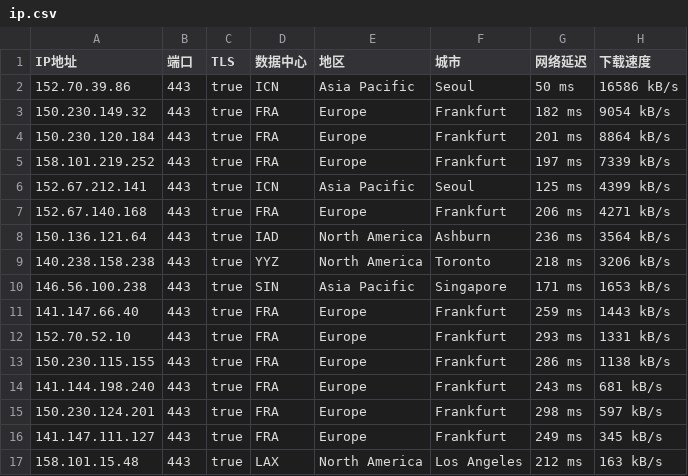
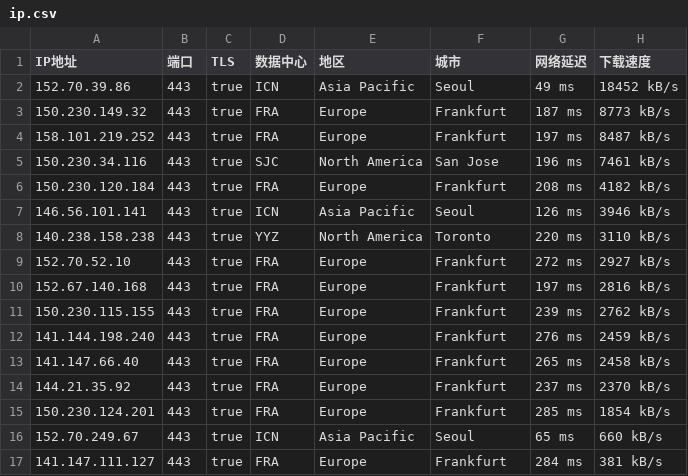
Before and after one commit to ailx1101/Cloudflare-IP-SpeedTest, a CSV file: ip.csv, drawn as a sheet; only a part is shown; the diff covers the shown part only.

Commit message:
update ip.csv

```diff
--- a/ip.csv
+++ b/ip.csv
@@ -1,17 +1,17 @@
 IP地址,端口,TLS,数据中心,地区,城市,网络延迟,下载速度
-152.70.39.86,443,true,ICN,Asia Pacific,Seoul,50 ms,16586 kB/s
-150.230.149.32,443,true,FRA,Europe,Frankfurt,182 ms,9054 kB/s
-150.230.120.184,443,true,FRA,Europe,Frankfurt,201 ms,8864 kB/s
-158.101.219.252,443,true,FRA,Europe,Frankfurt,197 ms,7339 kB/s
-152.67.212.141,443,true,ICN,Asia Pacific,Seoul,125 ms,4399 kB/s
-152.67.140.168,443,true,FRA,Europe,Frankfurt,206 ms,4271 kB/s
-150.136.121.64,443,true,IAD,North America,Ashburn,236 ms,3564 kB/s
-140.238.158.238,443,true,YYZ,North America,Toronto,218 ms,3206 kB/s
-146.56.100.238,443,true,SIN,Asia Pacific,Singapore,171 ms,1653 kB/s
-141.147.66.40,443,true,FRA,Europe,Frankfurt,259 ms,1443 kB/s
-152.70.52.10,443,true,FRA,Europe,Frankfurt,293 ms,1331 kB/s
-150.230.115.155,443,true,FRA,Europe,Frankfurt,286 ms,1138 kB/s
-141.144.198.240,443,true,FRA,Europe,Frankfurt,243 ms,681 kB/s
-150.230.124.201,443,true,FRA,Europe,Frankfurt,298 ms,597 kB/s
-141.147.111.127,443,true,FRA,Europe,Frankfurt,249 ms,345 kB/s
-158.101.15.48,443,true,LAX,North America,Los Angeles,212 ms,163 kB/s
+152.70.39.86,443,true,ICN,Asia Pacific,Seoul,49 ms,18452 kB/s
+150.230.149.32,443,true,FRA,Europe,Frankfurt,187 ms,8773 kB/s
+158.101.219.252,443,true,FRA,Europe,Frankfurt,197 ms,8487 kB/s
+150.230.34.116,443,true,SJC,North America,San Jose,196 ms,7461 kB/s
+150.230.120.184,443,true,FRA,Europe,Frankfurt,208 ms,4182 kB/s
+146.56.101.141,443,true,ICN,Asia Pacific,Seoul,126 ms,3946 kB/s
+140.238.158.238,443,true,YYZ,North America,Toronto,220 ms,3110 kB/s
+152.70.52.10,443,true,FRA,Europe,Frankfurt,272 ms,2927 kB/s
+152.67.140.168,443,true,FRA,Europe,Frankfurt,197 ms,2816 kB/s
+150.230.115.155,443,true,FRA,Europe,Frankfurt,239 ms,2762 kB/s
+141.144.198.240,443,true,FRA,Europe,Frankfurt,276 ms,2459 kB/s
+141.147.66.40,443,true,FRA,Europe,Frankfurt,265 ms,2458 kB/s
+144.21.35.92,443,true,FRA,Europe,Frankfurt,237 ms,2370 kB/s
+150.230.124.201,443,true,FRA,Europe,Frankfurt,285 ms,1854 kB/s
+152.70.249.67,443,true,ICN,Asia Pacific,Seoul,65 ms,660 kB/s
+141.147.111.127,443,true,FRA,Europe,Frankfurt,284 ms,381 kB/s
```
Also changed, not shown: 1 added row, 3 removed rows and 12 edited cells elsewhere in this file.
